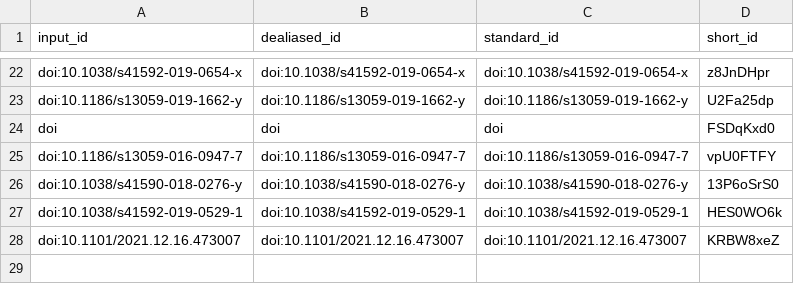
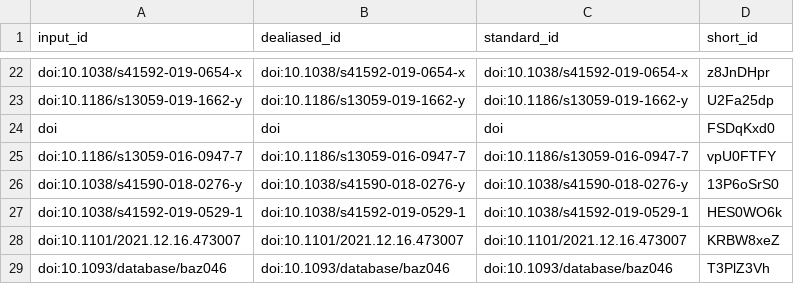
Before and after one commit to cgreene/ScPCA-manuscript, a TSV file: citations.tsv, drawn as a sheet; only a part is shown, gaps mark what is left out.

```diff
--- a/citations.tsv
+++ b/citations.tsv
@@ -28 +28,2 @@ doi:10.1038/s41592-019-0529-1	doi:10.1038/s41592-019-0529-1	doi:10.1038/s41592-0
 doi:10.1101/2021.12.16.473007	doi:10.1101/2021.12.16.473007	doi:10.1101/2021.12.16.473007	KRBW8xeZ
+doi:10.1093/database/baz046	doi:10.1093/database/baz046	doi:10.1093/database/baz046	T3PlZ3Vh
```
Also changed, not shown: 7 other files.
